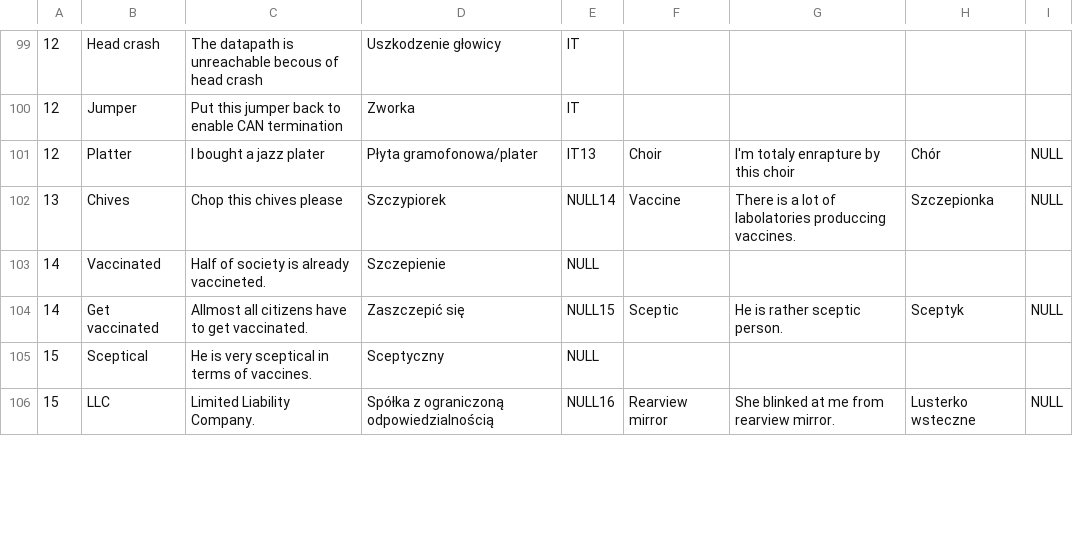
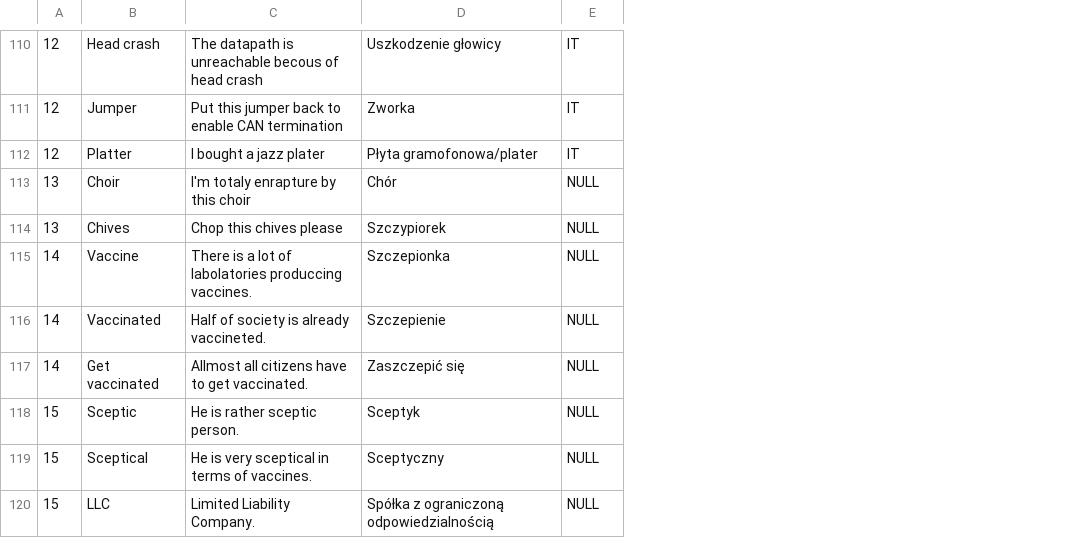
Before and after one commit to Inflanty/flashy, a CSV file: resources/endata/engdata.csv, drawn as a sheet; only a part is shown, gaps mark what is left out; removed rows and columns are numbered as before the commit, all else as after; the diff covers the shown part only; the diff names each change by its address in the sheet, - before the commit and + after, or states it on an @@ line.

```diff
--- a/resources/endata/engdata.csv
+++ b/resources/endata/engdata.csv
-column F, rows 101-106: Choir | Vaccine |  | Sceptic |  | Rearview mirror
-column G, rows 101-106: I'm totaly enrapture by this choir | There is a lot of labolatories produccing vaccines. |  | He is rather sceptic person. |  | She blinked at me from rearview mirror.
-column H, rows 101-106: Chór | Szczepionka |  | Sceptyk |  | Lusterko wsteczne
-column I, rows 101-106: NULL | NULL |  | NULL |  | NULL
-E112: IT13
+E112: IT
+row 113: 13 | Choir | I'm totaly enrapture by this choir | Chór | NULL
-E114: NULL14
+E114: NULL
+row 115: 14 | Vaccine | There is a lot of labolatories produccing vaccines. | Szczepionka | NULL
-E117: NULL15
+E117: NULL
+row 118: 15 | Sceptic | He is rather sceptic person. | Sceptyk | NULL
-E120: NULL16
+E120: NULL
```
Also changed, not shown: 16 added rows and 15 edited cells elsewhere in this file, 5 other files.
